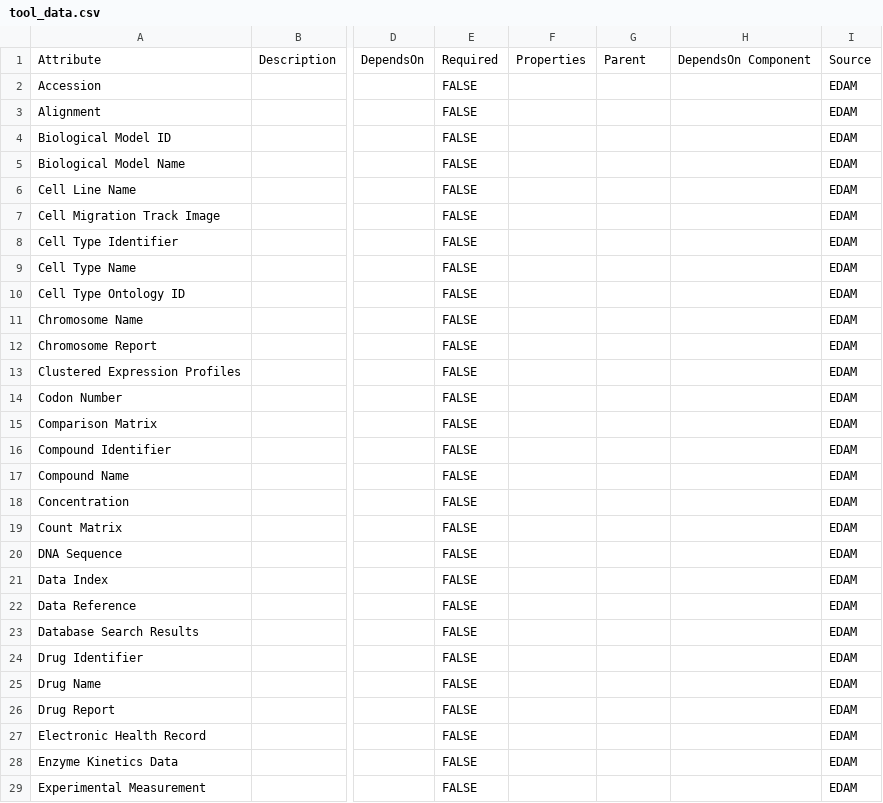
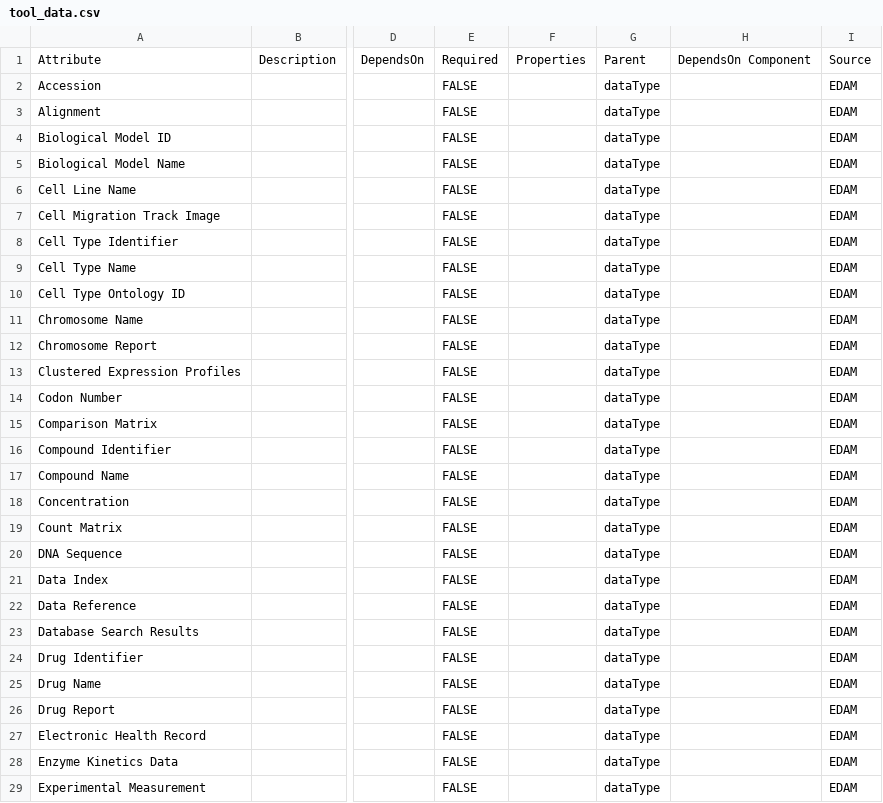
Before and after one commit to mc2-center/data-models, a CSV file: modules/tool/tool_data.csv, drawn as a sheet; only a part is shown, gaps mark what is left out; the diff covers the shown part only; the diff names each change by its address in the sheet, - before the commit and + after, or states it on an @@ line.

```diff
--- a/modules/tool/tool_data.csv
+++ b/modules/tool/tool_data.csv
-G2:G29: (empty)
+G2:G29: dataType
```
Also changed, not shown: 119 edited cells elsewhere in this file, modules/grant/grant_number.csv, modules/shared/assay.csv, 28 other files.
